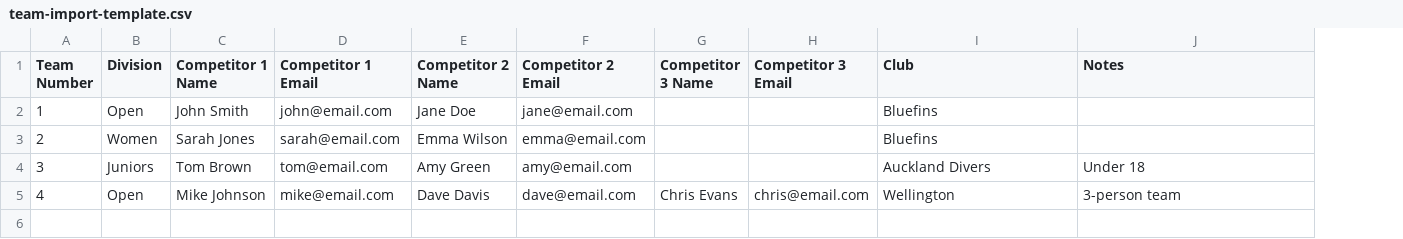
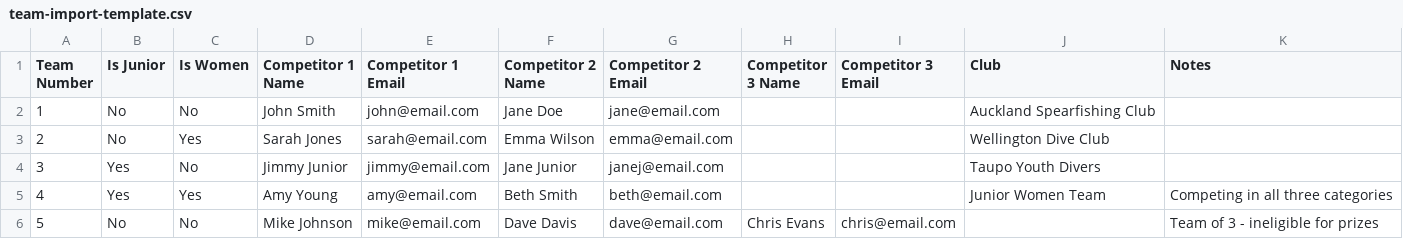
Before and after one commit to remoterob/catfish-cull-scoring, a CSV file: public/team-import-template.csv, drawn as a sheet; removed rows and columns are numbered as before the commit, all else as after; the diff names each change by its address in the sheet, - before the commit and + after, or states it on an @@ line.

Commit message:
Add team import CSV template to public folder

```diff
--- a/public/team-import-template.csv
+++ b/public/team-import-template.csv
-column B (Division), rows 2-5: Open | Women | Juniors | Open
+column B (Is Junior), rows 2-5: No | No | Yes | Yes
+column C (Is Women), rows 2-5: No | Yes | No | Yes
-J2 (Club): Bluefins
+J2 (Club): Auckland Spearfishing Club
-J3 (Club): Bluefins
+J3 (Club): Wellington Dive Club
-D4 (Competitor 1 Name): Tom Brown
+D4 (Competitor 1 Name): Jimmy Junior
-E4 (Competitor 1 Email): tom@email.com
+E4 (Competitor 1 Email): jimmy@email.com
-F4 (Competitor 2 Name): Amy Green
+F4 (Competitor 2 Name): Jane Junior
-G4 (Competitor 2 Email): amy@email.com
+G4 (Competitor 2 Email): janej@email.com
-J4 (Club): Auckland Divers
+J4 (Club): Taupo Youth Divers
-K4 (Notes): Under 18
+K4 (Notes): (empty)
-D5 (Competitor 1 Name): Mike Johnson
+D5 (Competitor 1 Name): Amy Young
-E5 (Competitor 1 Email): mike@email.com
+E5 (Competitor 1 Email): amy@email.com
-F5 (Competitor 2 Name): Dave Davis
+F5 (Competitor 2 Name): Beth Smith
-G5 (Competitor 2 Email): dave@email.com
+G5 (Competitor 2 Email): beth@email.com
-H5 (Competitor 3 Name): Chris Evans
+H5 (Competitor 3 Name): (empty)
-I5 (Competitor 3 Email): chris@email.com
+I5 (Competitor 3 Email): (empty)
-J5 (Club): Wellington
+J5 (Club): Junior Women Team
-K5 (Notes): 3-person team
+K5 (Notes): Competing in all three categories
+row 6: 5 | No | No | Mike Johnson | mike@email.com | Dave Davis | dave@email.com | Chris Evans | chris@email.com |  | Team of 3 - ineligible for prizes
```
